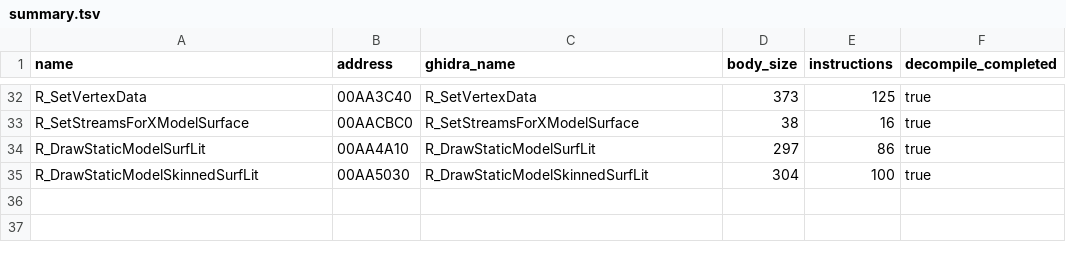
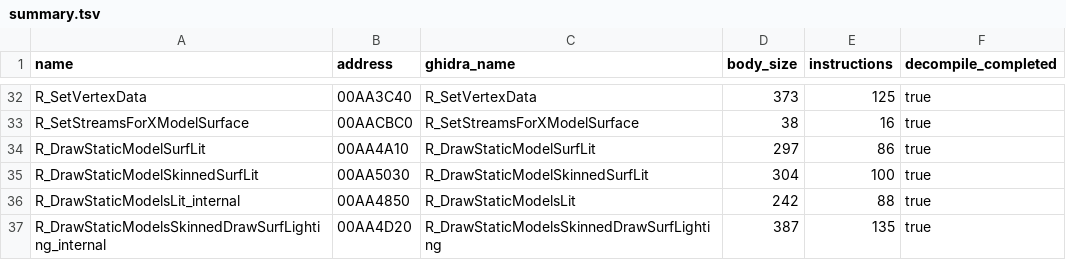
Before and after one commit to lizardpeter/bo2-t6-assets, a TSV file: proof/server_vertexdecl_runtime_v1/summary.tsv, drawn as a sheet; only a part is shown, gaps mark what is left out; the diff names each change by its address in the sheet, - before the commit and + after, or states it on an @@ line.

```diff
--- a/proof/server_vertexdecl_runtime_v1/summary.tsv
+++ b/proof/server_vertexdecl_runtime_v1/summary.tsv
+row 36: R_DrawStaticModelsLit_internal | 00AA4850 | R_DrawStaticModelsLit | 242 | 88 | true
+row 37: R_DrawStaticModelsSkinnedDrawSurfLighting_internal | 00AA4D20 | R_DrawStaticModelsSkinnedDrawSurfLighting | 387 | 135 | true
```
Also changed, not shown: 4 other files.
